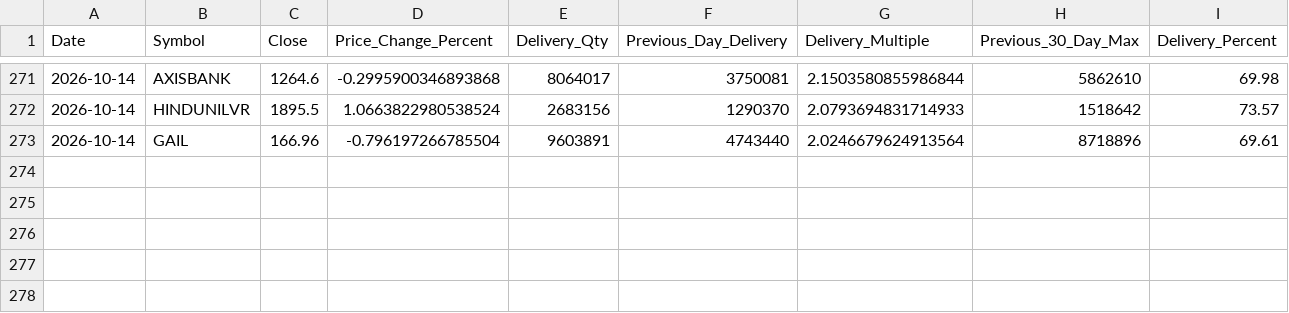
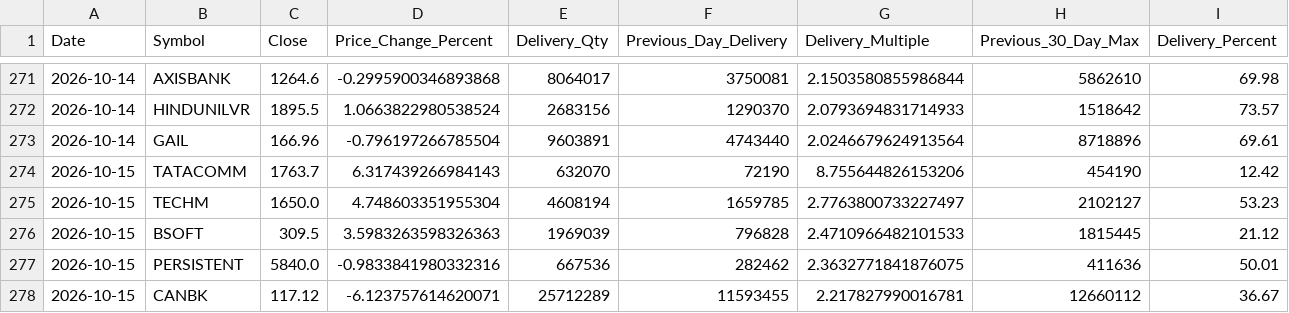
Before and after one commit to ssiva5394-prog/nse-delivery-screener, a CSV file: historical_signals.csv, drawn as a sheet; only a part is shown, gaps mark what is left out; the diff names each change by its address in the sheet, - before the commit and + after, or states it on an @@ line.

```diff
--- a/historical_signals.csv
+++ b/historical_signals.csv
+row 274: 2026-10-15 | TATACOMM | 1763.7 | 6.317439266984143 | 632070 | 72190 | 8.755644826153206 | 454190 | 12.42
+row 275: 2026-10-15 | TECHM | 1650.0 | 4.748603351955304 | 4608194 | 1659785 | 2.7763800733227497 | 2102127 | 53.23
+row 276: 2026-10-15 | BSOFT | 309.5 | 3.5983263598326363 | 1969039 | 796828 | 2.4710966482101533 | 1815445 | 21.12
+row 277: 2026-10-15 | PERSISTENT | 5840.0 | -0.9833841980332316 | 667536 | 282462 | 2.3632771841876075 | 411636 | 50.01
+row 278: 2026-10-15 | CANBK | 117.12 | -6.123757614620071 | 25712289 | 11593455 | 2.217827990016781 | 12660112 | 36.67
```
Also changed, not shown: signals.csv, 1 other file.
